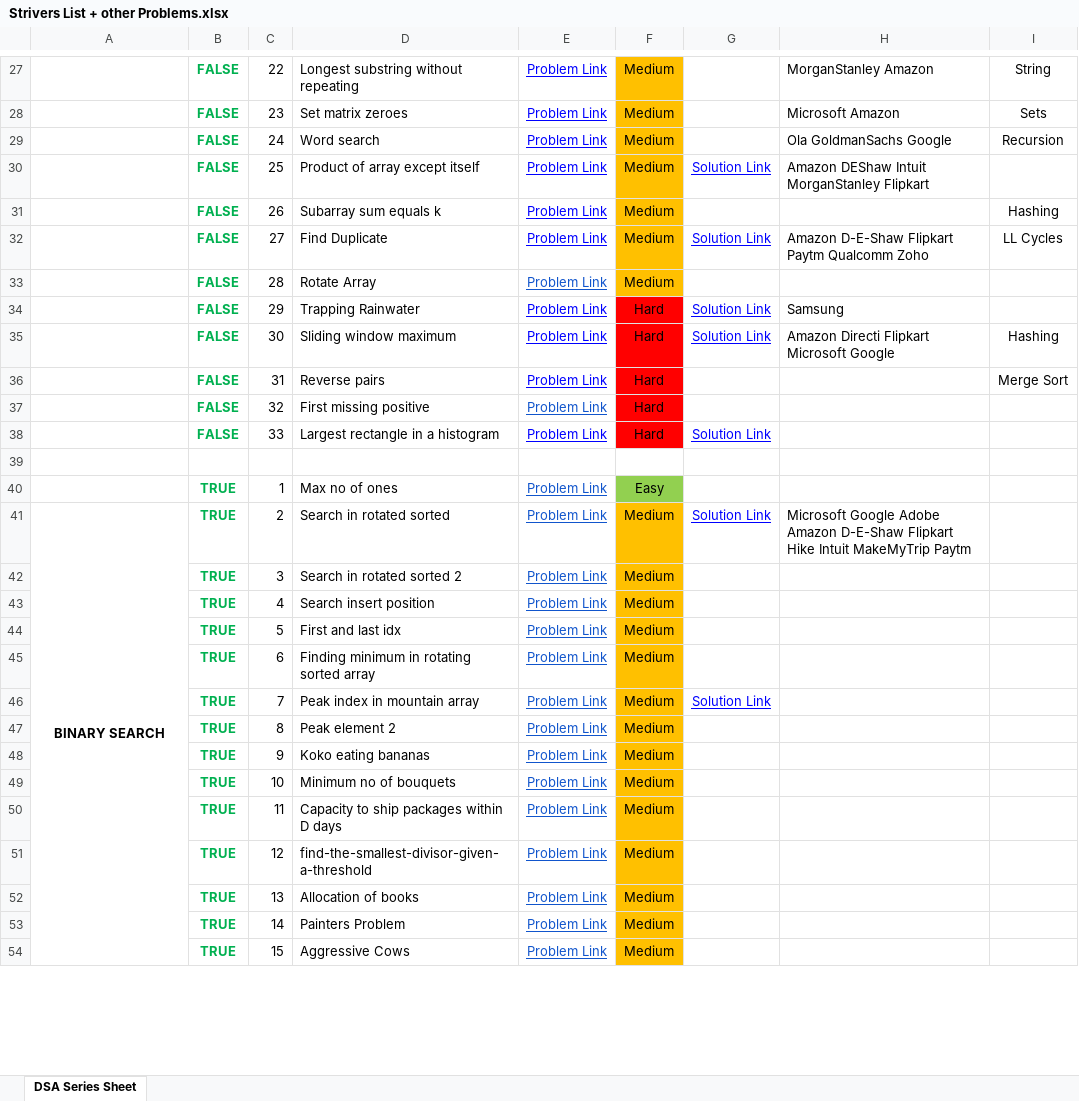
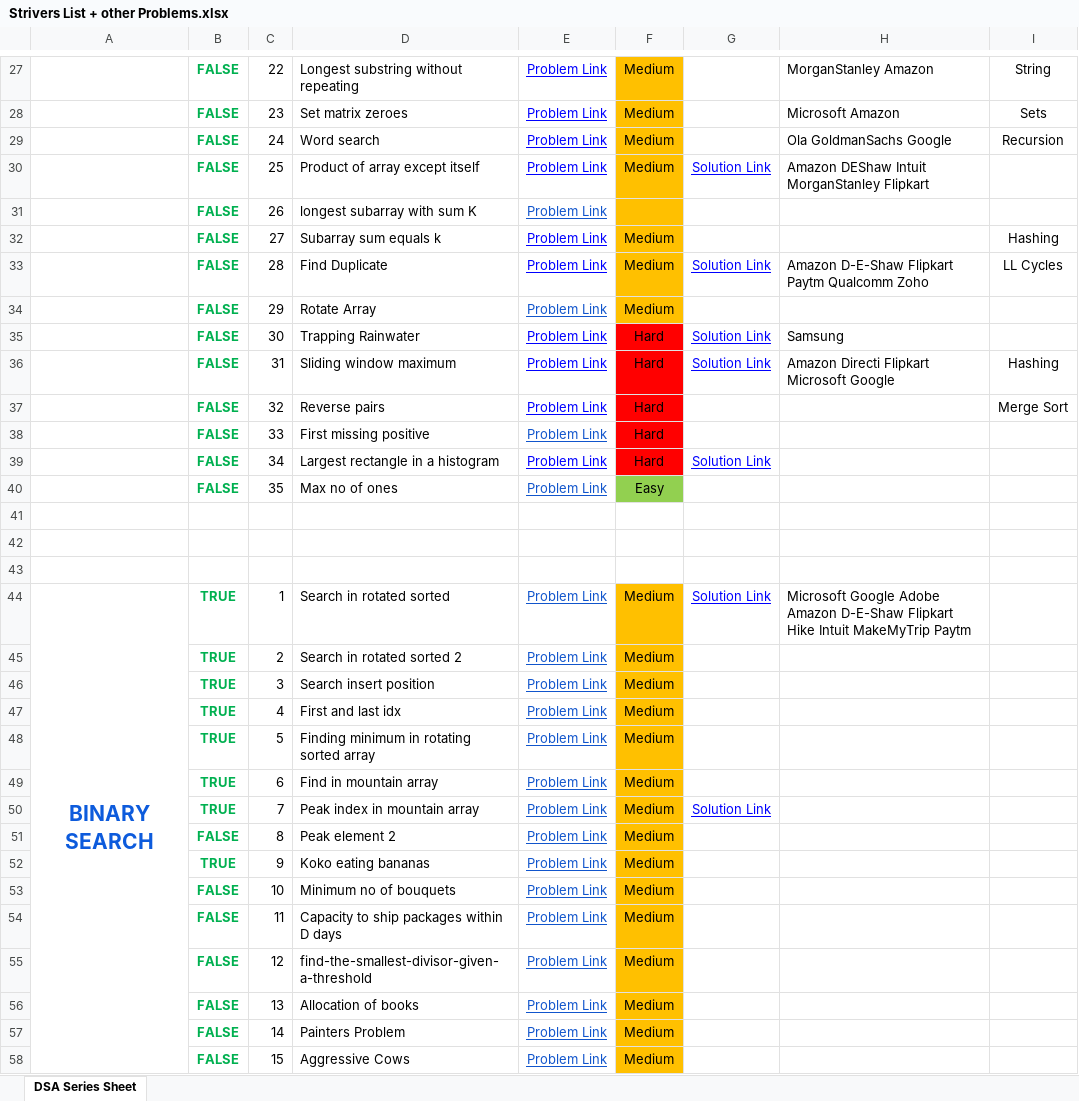
Before and after one commit to saaim12/DSA-Python, an Excel workbook: Strivers List + other Problems.xlsx, sheet DSA Series Sheet, drawn as a sheet; only a part is shown, gaps mark what is left out; values as stored, in another font and other column widths than the file's, no borders; addresses are those after the commit; the diff covers the shown part only; the diff names each change by its address in the sheet, - before the commit and + after, or states it on an @@ line.

```diff
--- a/Strivers List + other Problems.xlsx (sheet DSA Series Sheet)
+++ b/Strivers List + other Problems.xlsx (sheet DSA Series Sheet)
+row 31:  | FALSE | 26 | longest subarray with sum K | Problem Link
-C32: 26
+C32: 27
-C33: 27
+C33: 28
-C34: 28
+C34: 29
-C35: 29
+C35: 30
-C36: 30
+C36: 31
-C37: 31
+C37: 32
-C38: 32
+C38: 33
-C39: 33
+C39: 34
+row 40:  | FALSE | 35 | Max no of ones | Problem Link | Easy
-row 42:  | TRUE | 1 | Max no of ones | Problem Link | Easy
+row 42: (empty)
-F42 fill: #92D050
+F42 fill: none
+row 43: (empty)
-A44 text colour: black
+A44 text colour: #0D5BDC, text size: larger
-C44: 2
+C44: 1
+row 45:  | TRUE | 2 | Search in rotated sorted 2 | Problem Link | Medium
-D46: Search in rotated sorted 2
+D46: Search insert position
-D47: Search insert position
+D47: First and last idx
-D48: First and last idx
+D48: Finding minimum in rotating sorted array
-D49: Finding minimum in rotating sorted array
+D49: Find in mountain array
-B51: TRUE
+B51: FALSE
-B53:B58: TRUE
+B53:B58: FALSE
```
Also changed, not shown: 17 added rows, 13 removed rows, 40 edited cells and cell formats elsewhere in this sheet, 3 other files.
